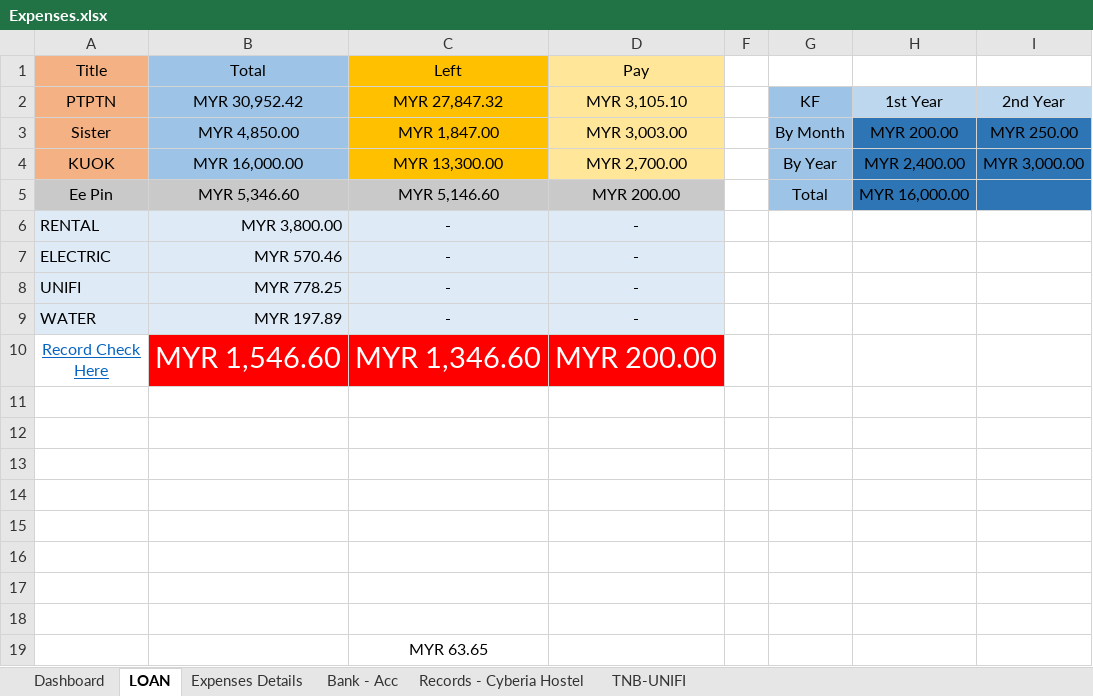
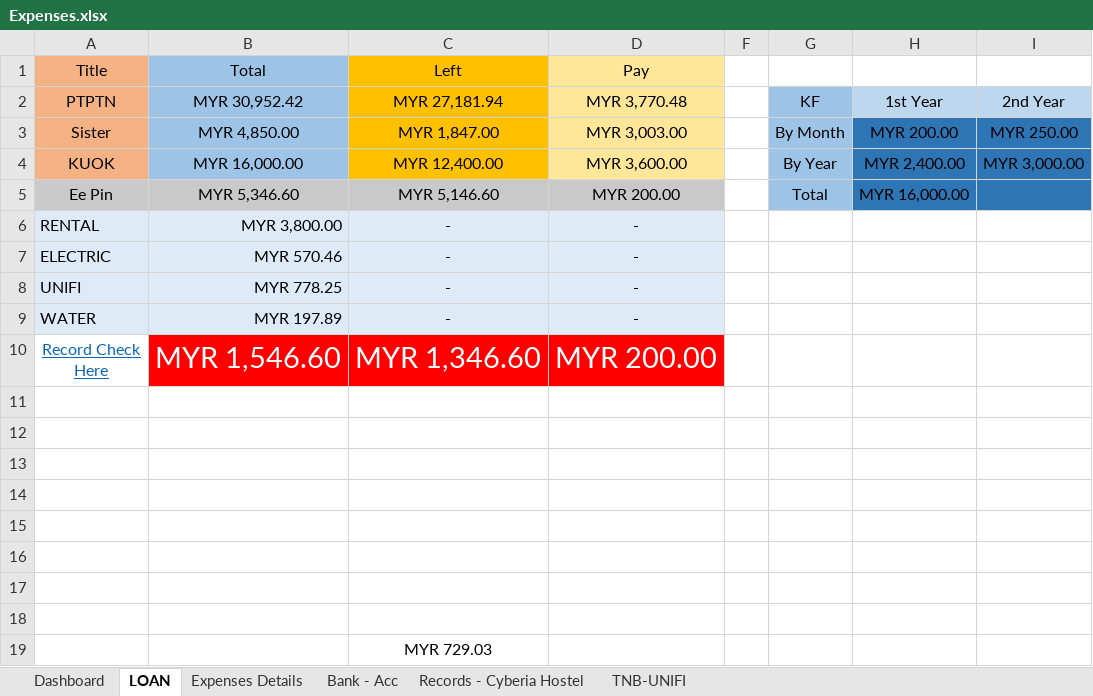
Before and after one commit to ChongRaen-Tan/ChongRaen-Tan.github.io, an Excel workbook: portfolio/expApp/Expenses.xlsx, sheet LOAN, drawn as a sheet; only a part is shown; values as stored, in another font and other column widths than the file's, no borders; the diff names each change by its address in the sheet, - before the commit and + after, or states it on an @@ line.

```diff
--- a/portfolio/expApp/Expenses.xlsx (sheet LOAN)
+++ b/portfolio/expApp/Expenses.xlsx (sheet LOAN)
-C2 (Left): MYR 27,847.32
+C2 (Left): MYR 27,181.94
-D2 (Pay): MYR 3,105.10
+D2 (Pay): MYR 3,770.48
-C4 (Left): MYR 13,300.00
+C4 (Left): MYR 12,400.00
-D4 (Pay): MYR 2,700.00
+D4 (Pay): MYR 3,600.00
-C19 (Left): MYR 63.65
+C19 (Left): MYR 729.03
```
Also changed, not shown: sheet Dashboard, formulas that keep their value, 6 other files.
